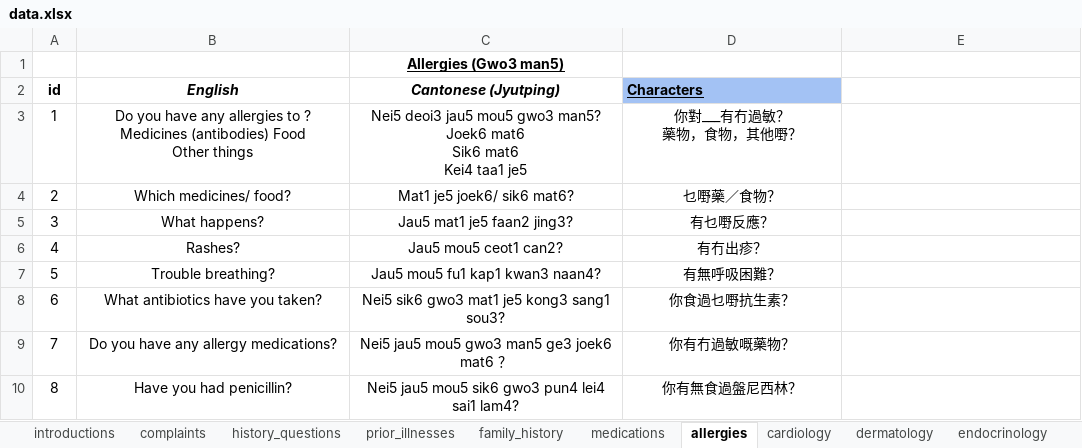
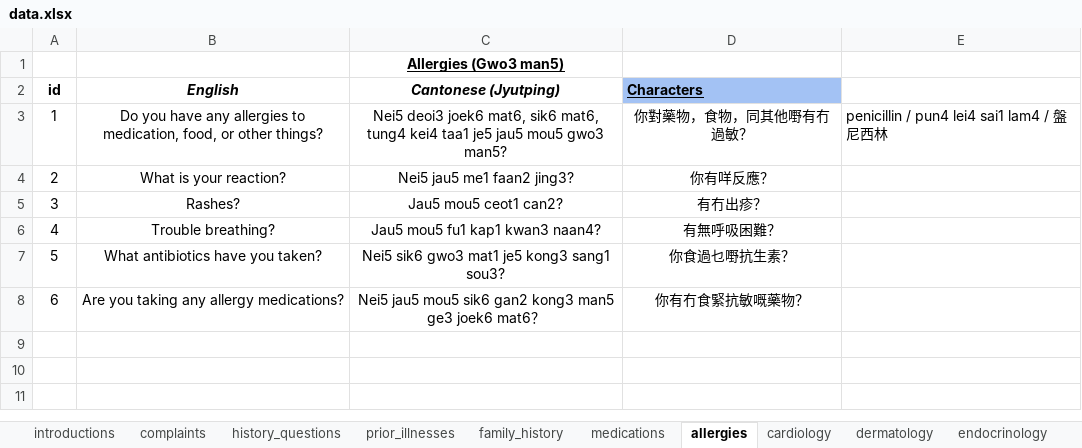
Before and after one commit to badinkajink/cantonese-medical-handbook, an Excel workbook: medical-book/data.xlsx, sheet allergies, drawn as a sheet; values as stored, in another font and other column widths than the file's, no borders; charts and pictures not drawn; removed rows and columns are numbered as before the commit, all else as after; ↵ is a line break in a cell; the diff names each change by its address in the sheet, - before the commit and + after, or states it on an @@ line.

Commit message:
update allergies audio and separate prior illnesses

```diff
--- a/medical-book/data.xlsx (sheet allergies)
+++ b/medical-book/data.xlsx (sheet allergies)
-row 3: 1 | Do you have any allergies to ? ↵ Medicines (antibodies) Food ↵ Other things | Nei5 deoi3 jau5 mou5 gwo3 man5? ↵ Joek6 mat6 ↵ Sik6 mat6 ↵ Kei4 taa1 je5 | 你對___有冇過敏？ ↵ 藥物，食物，其他嘢？
-row 4: 2 | Which medicines/ food? | Mat1 je5 joek6/ sik6 mat6? | 乜嘢藥／食物？
-row 5: 3 | What happens? | Jau5 mat1 je5 faan2 jing3? | 有乜嘢反應？
+row 3: 1 | Do you have any allergies to medication, food, or other things? | Nei5 deoi3 joek6 mat6, sik6 mat6, tung4 kei4 taa1 je5 jau5 mou5 gwo3 man5? | 你對藥物，食物，同其他嘢有冇過敏？ | penicillin / pun4 lei4 sai1 lam4 / 盤尼西林
+row 4: 2 | What is your reaction? | Nei5 jau5 me1 faan2 jing3? | 你有咩反應？
@@ column A (id) renumbered between rows 5 and 7 @@
-row 9: 7 | Do you have any allergy medications? | Nei5 jau5 mou5 gwo3 man5 ge3 joek6 mat6 ？ | 你有冇過敏嘅藥物？
-row 10: 8 | Have you had penicillin? | Nei5 jau5 mou5 sik6 gwo3 pun4 lei4 sai1 lam4? | 你有無食過盤尼西林？
+row 8: 6 | Are you taking any allergy medications? | Nei5 jau5 mou5 sik6 gan2 kong3 man5 ge3 joek6 mat6？ | 你有冇食緊抗敏嘅藥物？
```
Also changed, not shown: charts or pictures, 10 other files.
